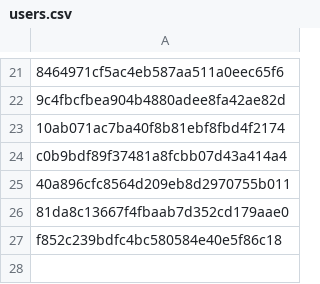
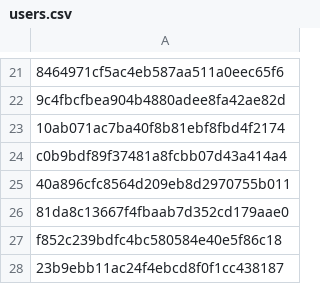
Before and after one commit to Heroes-United/patreonlist, a CSV file: users.csv, drawn as a sheet; only a part is shown, gaps mark what is left out.

```diff
--- a/users.csv
+++ b/users.csv
@@ -27 +27,2 @@
 "f852c239bdfc4bc580584e40e5f86c18"
+"23b9ebb11ac24f4ebcd8f0f1cc438187"
```
Also changed, not shown: users-uuids.csv.
